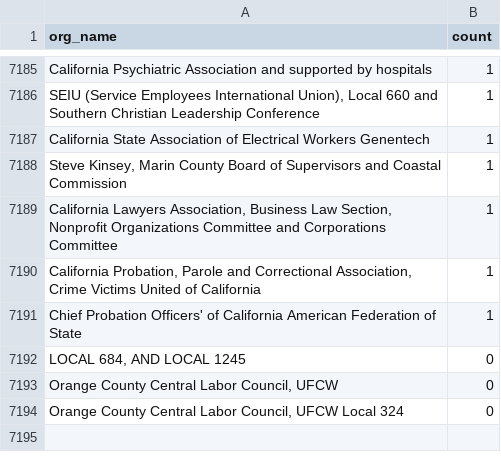
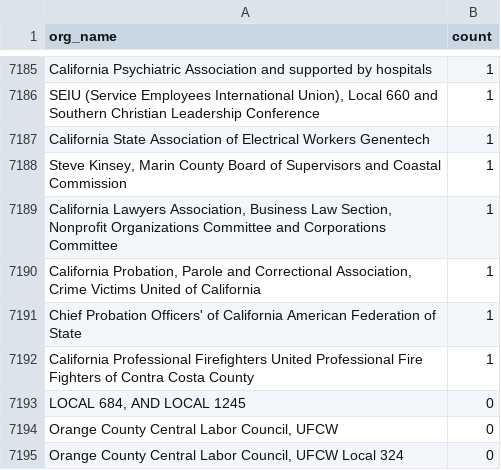
Before and after one commit to Nall-Group/california-groups-disambiguation, a CSV file: org_name_subsets_for_cleaning/org_names_conjoined.csv, drawn as a sheet; only a part is shown, gaps mark what is left out; the diff names each change by its address in the sheet, - before the commit and + after, or states it on an @@ line.

```diff
--- a/org_name_subsets_for_cleaning/org_names_conjoined.csv
+++ b/org_name_subsets_for_cleaning/org_names_conjoined.csv
+row 7192: California Professional Firefighters United Professional Fire Fighters of Contra Costa County | 1
```
Also changed, not shown: 3 other files.
